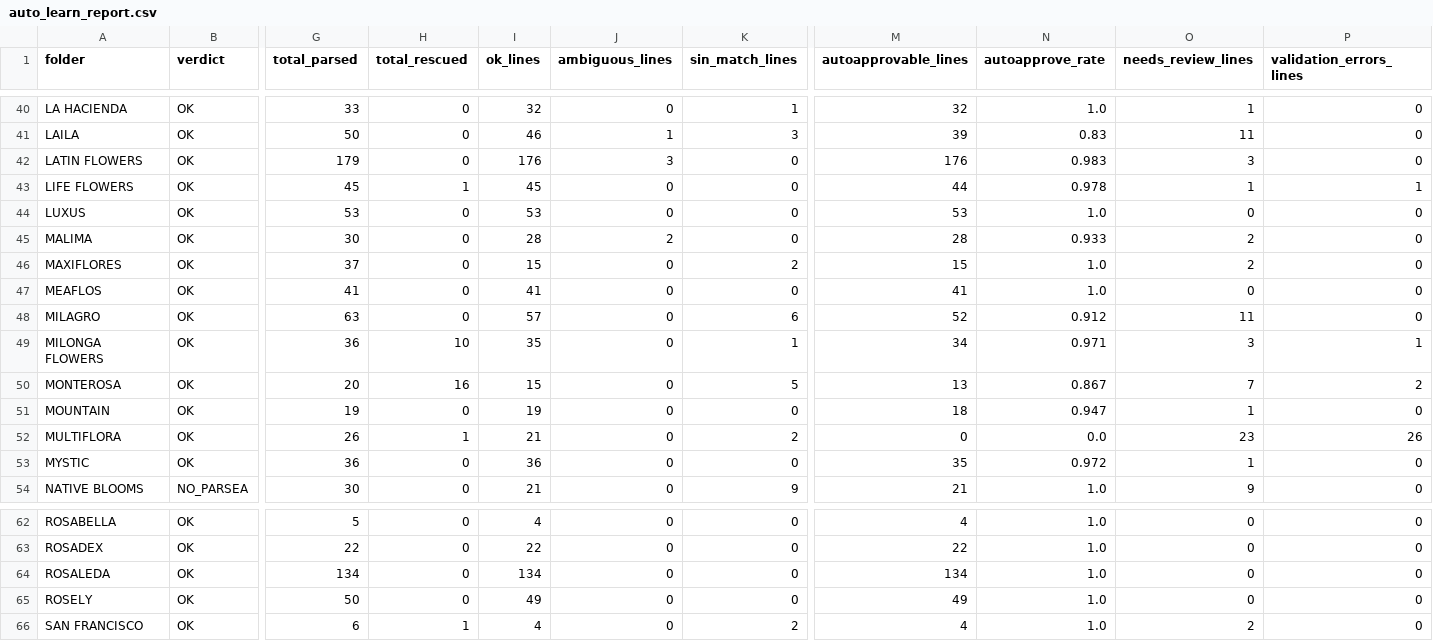
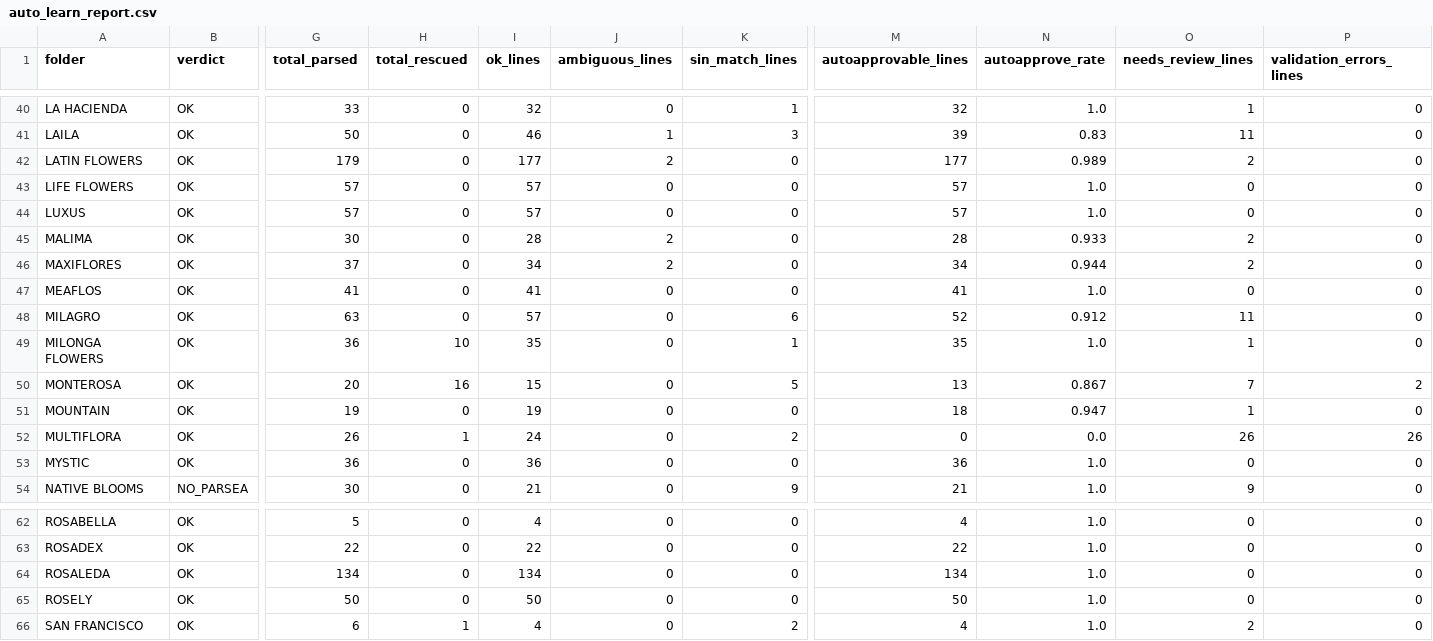
Before and after one commit to diegopereira7/VeraTrans, a CSV file: auto_learn_report.csv, drawn as a sheet; only a part is shown, gaps mark what is left out; the diff covers the shown part only; the diff names each change by its address in the sheet, - before the commit and + after, or states it on an @@ line.

```diff
--- a/auto_learn_report.csv
+++ b/auto_learn_report.csv
-I42 (ok_lines): 176
+I42 (ok_lines): 177
-J42 (ambiguous_lines): 3
+J42 (ambiguous_lines): 2
-M42 (autoapprovable_lines): 176
+M42 (autoapprovable_lines): 177
-N42 (autoapprove_rate): 0.983
+N42 (autoapprove_rate): 0.989
-O42 (needs_review_lines): 3
+O42 (needs_review_lines): 2
-G43 (total_parsed): 45
+G43 (total_parsed): 57
-H43 (total_rescued): 1
+H43 (total_rescued): 0
-I43 (ok_lines): 45
+I43 (ok_lines): 57
-M43 (autoapprovable_lines): 44
+M43 (autoapprovable_lines): 57
-N43 (autoapprove_rate): 0.978
+N43 (autoapprove_rate): 1.0
-O43 (needs_review_lines): 1
+O43 (needs_review_lines): 0
-P43 (validation_errors_lines): 1
+P43 (validation_errors_lines): 0
-G44 (total_parsed): 53
+G44 (total_parsed): 57
-I44 (ok_lines): 53
+I44 (ok_lines): 57
-M44 (autoapprovable_lines): 53
+M44 (autoapprovable_lines): 57
-I46 (ok_lines): 15
+I46 (ok_lines): 34
-J46 (ambiguous_lines): 0
+J46 (ambiguous_lines): 2
-K46 (sin_match_lines): 2
+K46 (sin_match_lines): 0
-M46 (autoapprovable_lines): 15
+M46 (autoapprovable_lines): 34
-N46 (autoapprove_rate): 1.0
+N46 (autoapprove_rate): 0.944
-M49 (autoapprovable_lines): 34
+M49 (autoapprovable_lines): 35
-N49 (autoapprove_rate): 0.971
+N49 (autoapprove_rate): 1.0
-O49 (needs_review_lines): 3
+O49 (needs_review_lines): 1
-P49 (validation_errors_lines): 1
+P49 (validation_errors_lines): 0
-I52 (ok_lines): 21
+I52 (ok_lines): 24
-O52 (needs_review_lines): 23
+O52 (needs_review_lines): 26
-M53 (autoapprovable_lines): 35
+M53 (autoapprovable_lines): 36
-N53 (autoapprove_rate): 0.972
+N53 (autoapprove_rate): 1.0
-O53 (needs_review_lines): 1
+O53 (needs_review_lines): 0
-I65 (ok_lines): 49
+I65 (ok_lines): 50
-M65 (autoapprovable_lines): 49
+M65 (autoapprovable_lines): 50
```
Also changed, not shown: 68 edited cells elsewhere in this file, 30 other files.
